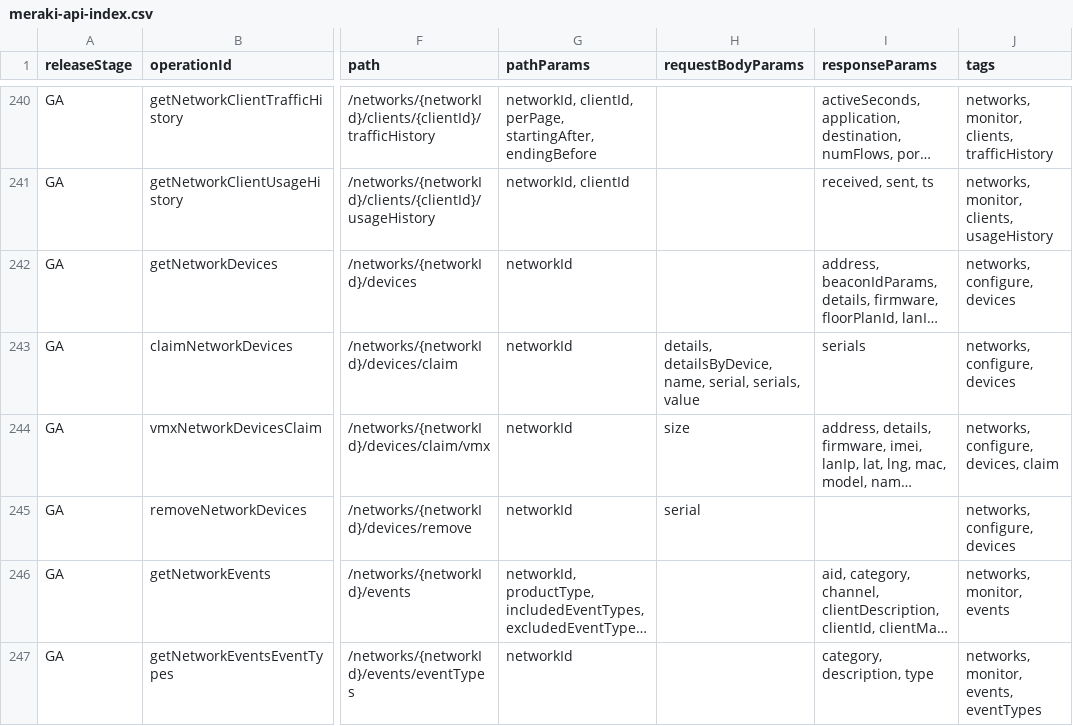
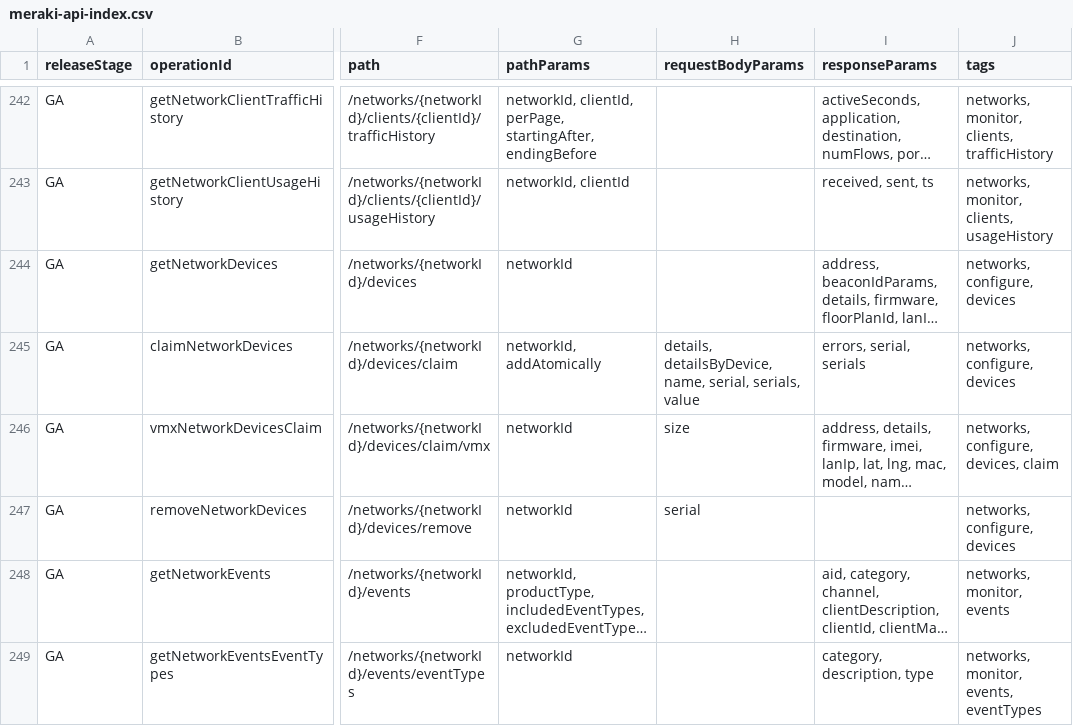
Before and after one commit to CiscoDevNet/Meraki-Dashboard-API-v1-Documentation, a CSV file: docs/api-index/meraki-api-index.csv, drawn as a sheet; only a part is shown, gaps mark what is left out; long unchanged cells end in …; addresses are those after the commit; the diff covers the shown part only; the diff names each change by its address in the sheet, - before the commit and + after, or states it on an @@ line.

```diff
--- a/docs/api-index/meraki-api-index.csv
+++ b/docs/api-index/meraki-api-index.csv
-G245 (pathParams): networkId
+G245 (pathParams): networkId, addAtomically
-I245 (responseParams): serials
+I245 (responseParams): errors, serial, serials
```
Also changed, not shown: 7 added rows and 63 edited cells elsewhere in this file, 2 other files.
